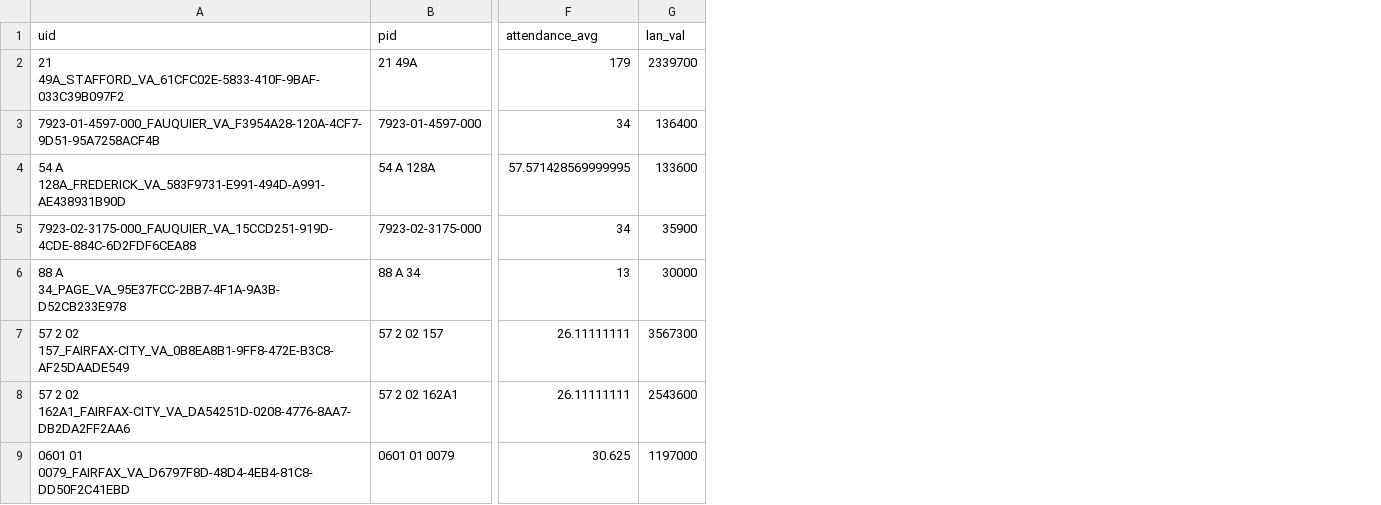
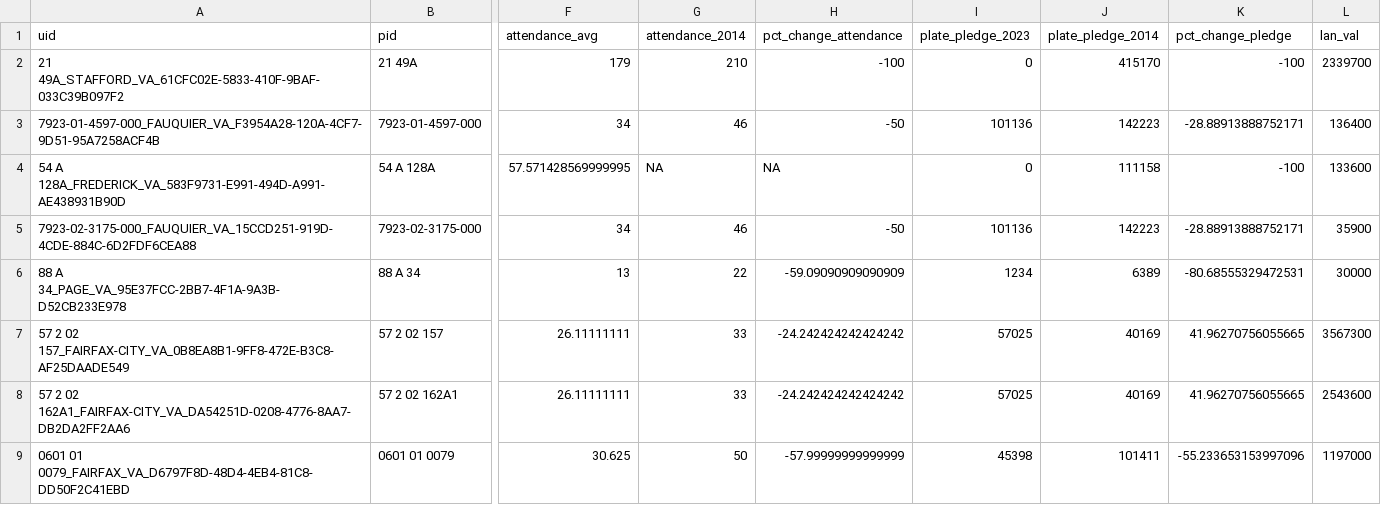
Before and after one commit to hdadvisors/VEREP, a CSV file: output/verep_full_analysis.csv, drawn as a sheet; only a part is shown, gaps mark what is left out; the diff names each change by its address in the sheet, - before the commit and + after, or states it on an @@ line.

```diff
--- a/output/verep_full_analysis.csv
+++ b/output/verep_full_analysis.csv
+column G (attendance_2014), rows 2-9: 210 | 46 | NA | 46 | 22 | 33 | 33 | 50
+column H (pct_change_attendance), rows 2-9: -100 | -50 | NA | -50 | -59.09090909090909 | -24.242424242424242 | -24.242424242424242 | -57.99999999999999
+column I (plate_pledge_2023), rows 2-9: 0 | 101136 | 0 | 101136 | 1234 | 57025 | 57025 | 45398
+column J (plate_pledge_2014), rows 2-9: 415170 | 142223 | 111158 | 142223 | 6389 | 40169 | 40169 | 101411
+column K (pct_change_pledge), rows 2-9: -100 | -28.88913888752171 | -100 | -28.88913888752171 | -80.68555329472531 | 41.96270756055665 | 41.96270756055665 | -55.233653153997096
```
Also changed, not shown: 6 other files.
